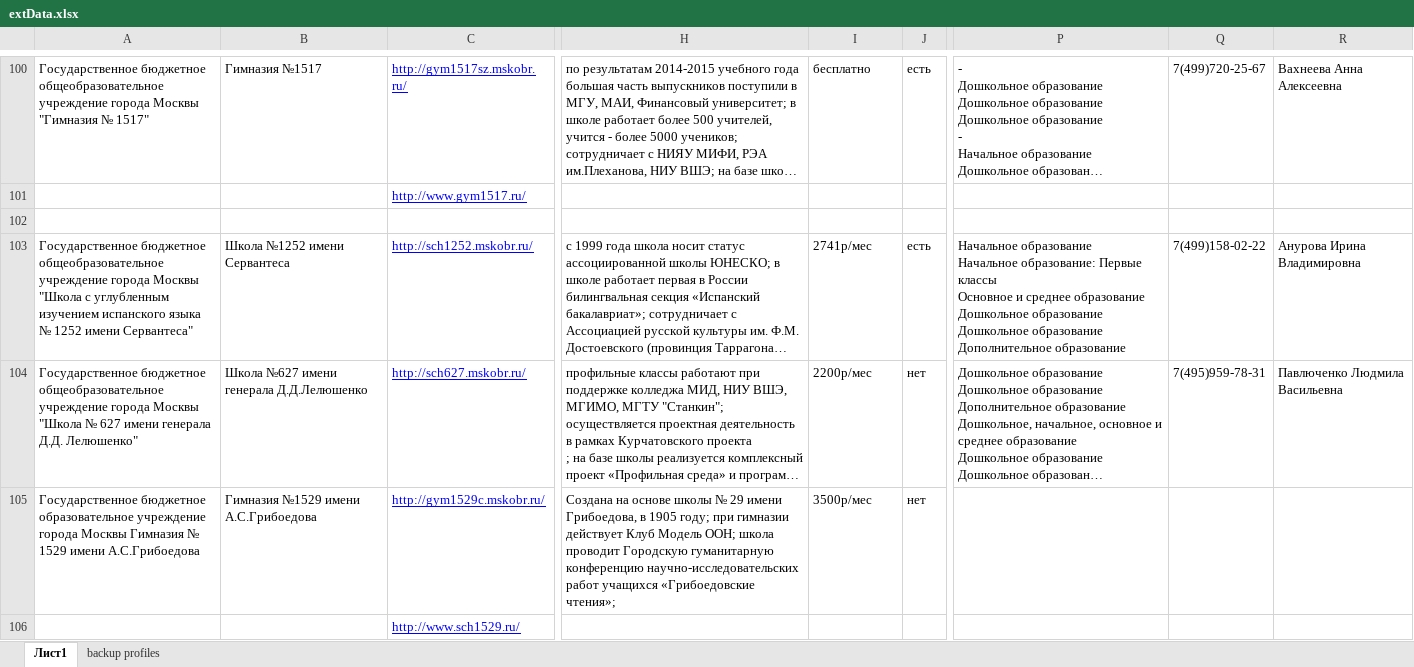
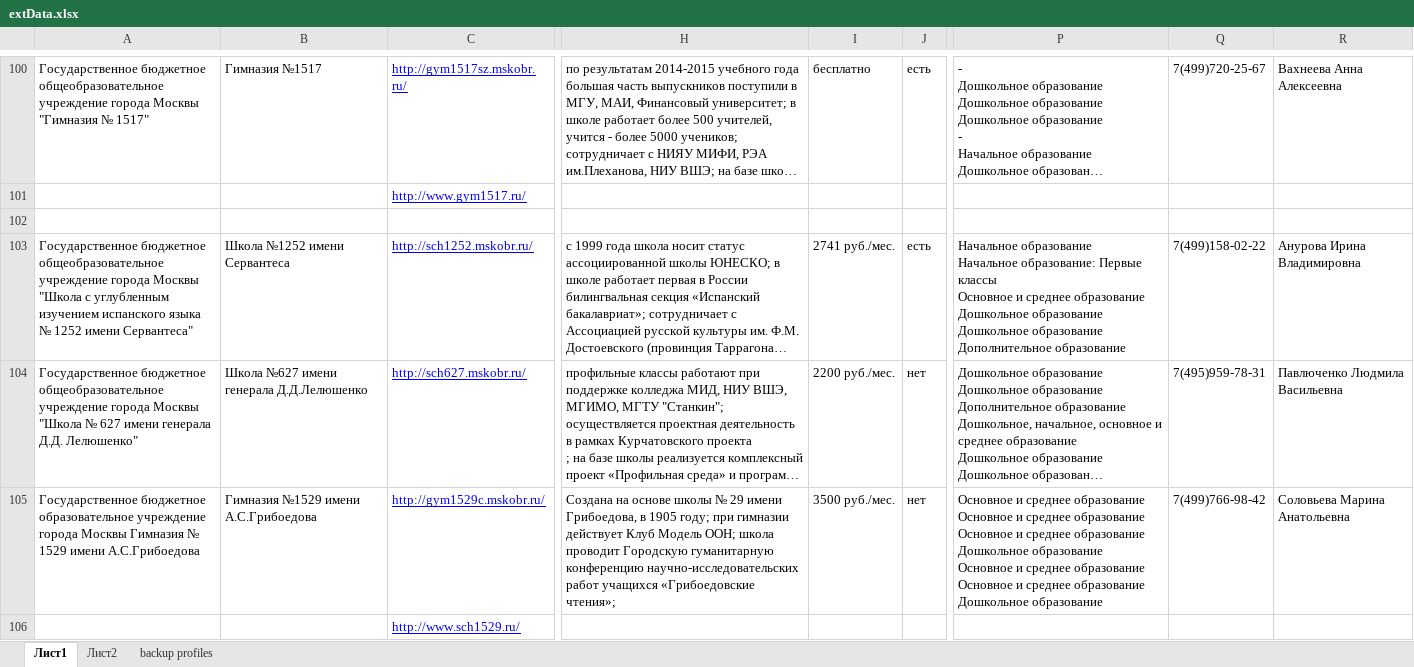
Before and after one commit to dm-kamaev/sm, an Excel workbook: assets/extData.xlsx, sheet Лист1, drawn as a sheet; only a part is shown, gaps mark what is left out; long unchanged cells end in …; values as stored, in another font and other column widths than the file's, no borders; charts and pictures not drawn; ↵ is a line break in a cell; the diff covers the shown part only; the diff names each change by its address in the sheet, - before the commit and + after, or states it on an @@ line.

```diff
--- a/assets/extData.xlsx (sheet Лист1)
+++ b/assets/extData.xlsx (sheet Лист1)
+sheet tab: Лист2
-I103: 2741р/мес
+I103: 2741 руб./мес.
-I104: 2200р/мес
+I104: 2200 руб./мес.
-I105: 3500р/мес
+I105: 3500 руб./мес.
-P105: (empty)
+P105: Основное и среднее образование ↵ Основное и среднее образование ↵ Основное и среднее образование ↵ Дошкольное образование ↵ Основное и среднее образование ↵ Основное и среднее образование ↵ Дошкольное образование
-Q105: (empty)
+Q105: 7(499)766-98-42
-R105: (empty)
+R105: Соловьева Марина Анатольевна
```
Also changed, not shown: 8 added rows, 8 removed rows, 1 moved row, 136 edited cells and cell formats elsewhere in this sheet, charts or pictures, 3 other files.
